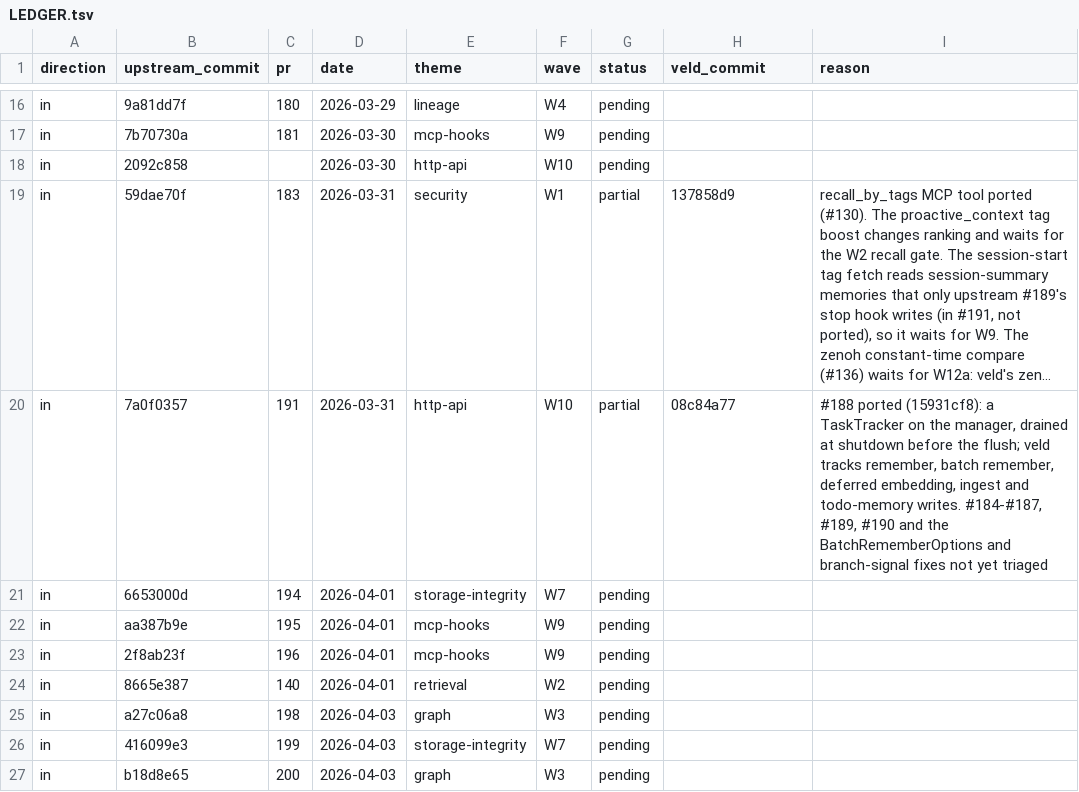
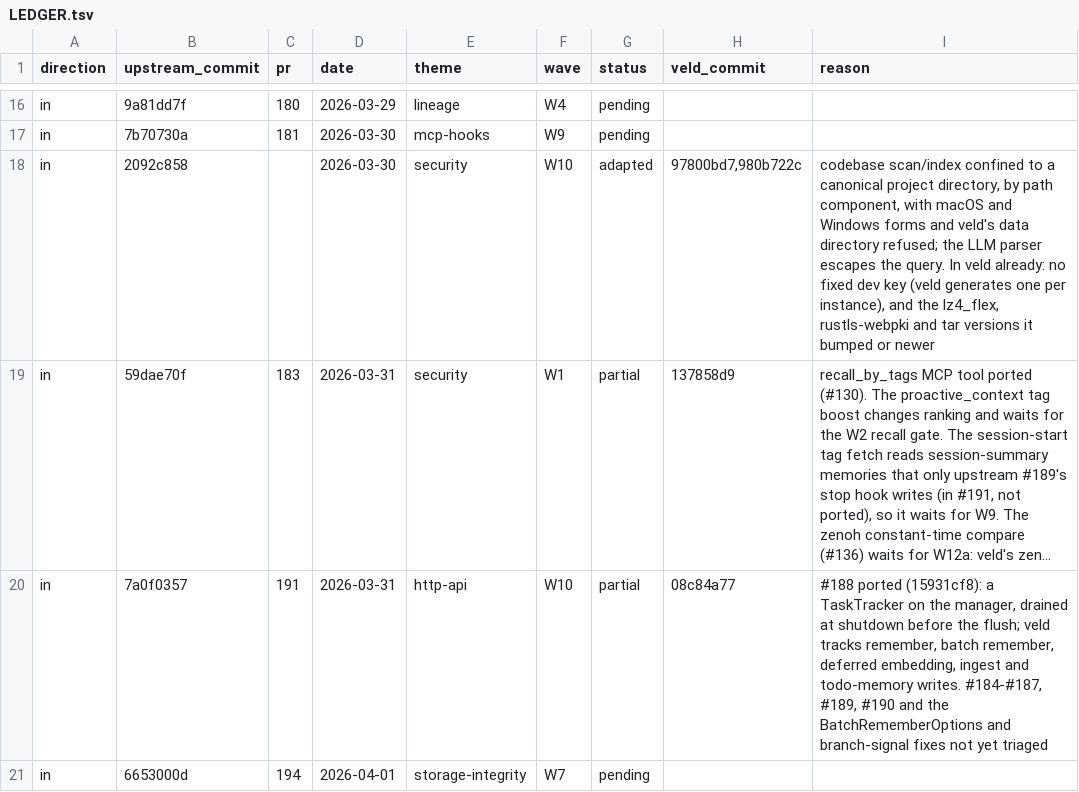
Before and after one commit to Portll/veld, a TSV file: docs/upstream/LEDGER.tsv, drawn as a sheet; only a part is shown, gaps mark what is left out; the shorter side is filled out with more unchanged rows; long unchanged cells end in …; the diff names each change by its address in the sheet, - before the commit and + after, or states it on an @@ line.

Commit message:
docs(upstream): the pr-133 row records its two ports

```diff
--- a/docs/upstream/LEDGER.tsv
+++ b/docs/upstream/LEDGER.tsv
-E18 (theme): http-api
+E18 (theme): security
-G18 (status): pending
+G18 (status): adapted
-H18 (veld_commit): (empty)
+H18 (veld_commit): 97800bd7,980b722c
-I18 (reason): (empty)
+I18 (reason): codebase scan/index confined to a canonical project directory, by path component, with macOS and Windows forms and veld's data directory refused; the LLM parser escapes the query. In veld already: no fixed dev key (veld generates one per instance), and the lz4_flex, rustls-webpki and tar versions it bumped or newer
```
